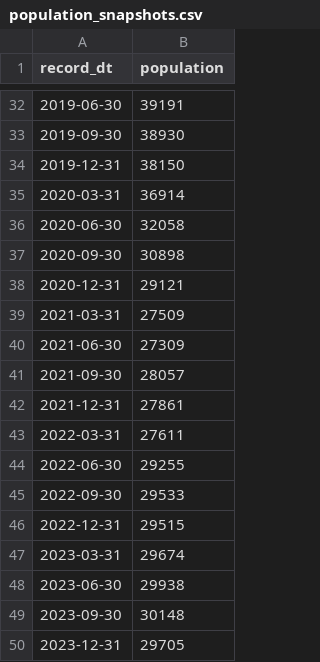
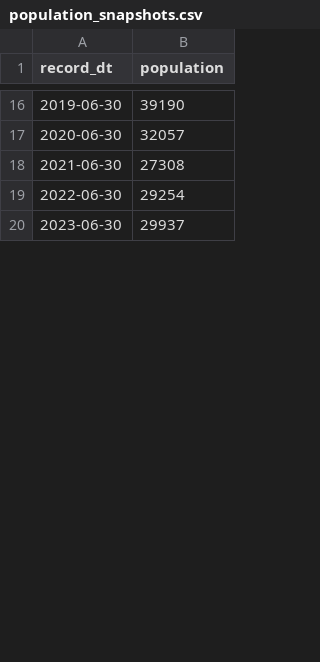
Before and after one commit to jackmonaghan97/prison_dashboard, a CSV file: data/population_snapshots.csv, drawn as a sheet; only a part is shown, gaps mark what is left out; the diff covers the shown part only.

```diff
--- a/data/population_snapshots.csv
+++ b/data/population_snapshots.csv
@@ -32,19 +16,5 @@ record_dt,population
-2019-06-30,39191
-2019-09-30,38930
-2019-12-31,38150
-2020-03-31,36914
-2020-06-30,32058
-2020-09-30,30898
-2020-12-31,29121
-2021-03-31,27509
-2021-06-30,27309
-2021-09-30,28057
-2021-12-31,27861
-2022-03-31,27611
-2022-06-30,29255
-2022-09-30,29533
-2022-12-31,29515
-2023-03-31,29674
-2023-06-30,29938
-2023-09-30,30148
-2023-12-31,29705
+2019-06-30,39190
+2020-06-30,32057
+2021-06-30,27308
+2022-06-30,29254
+2023-06-30,29937
```
Also changed, not shown: 1 added row, 23 removed rows and 16 edited cells elsewhere in this file, 20 other files.
